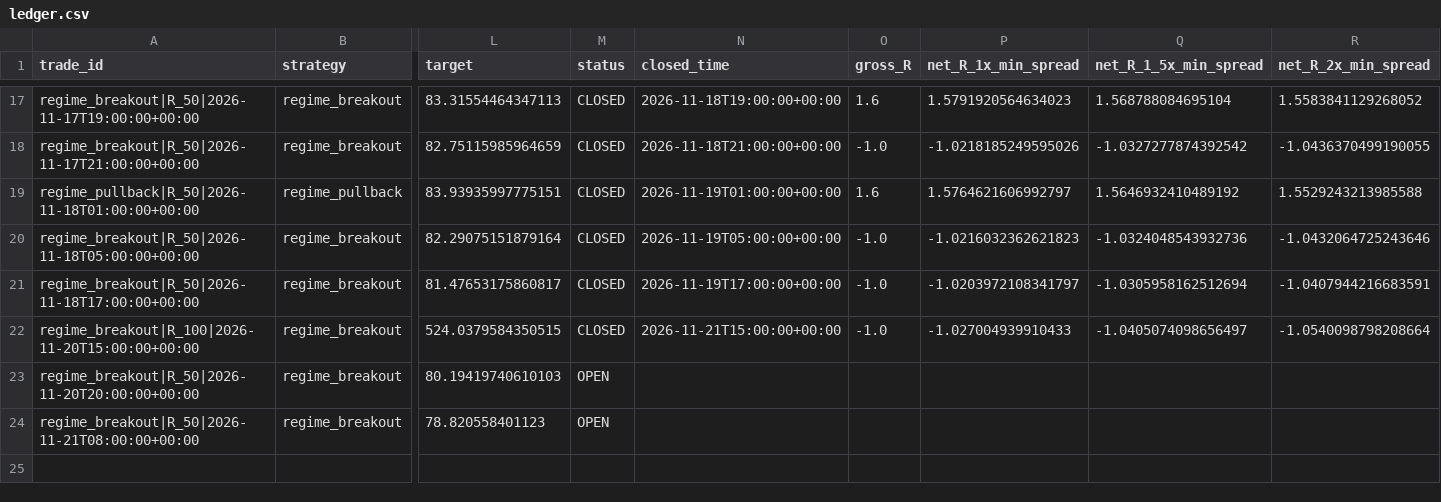
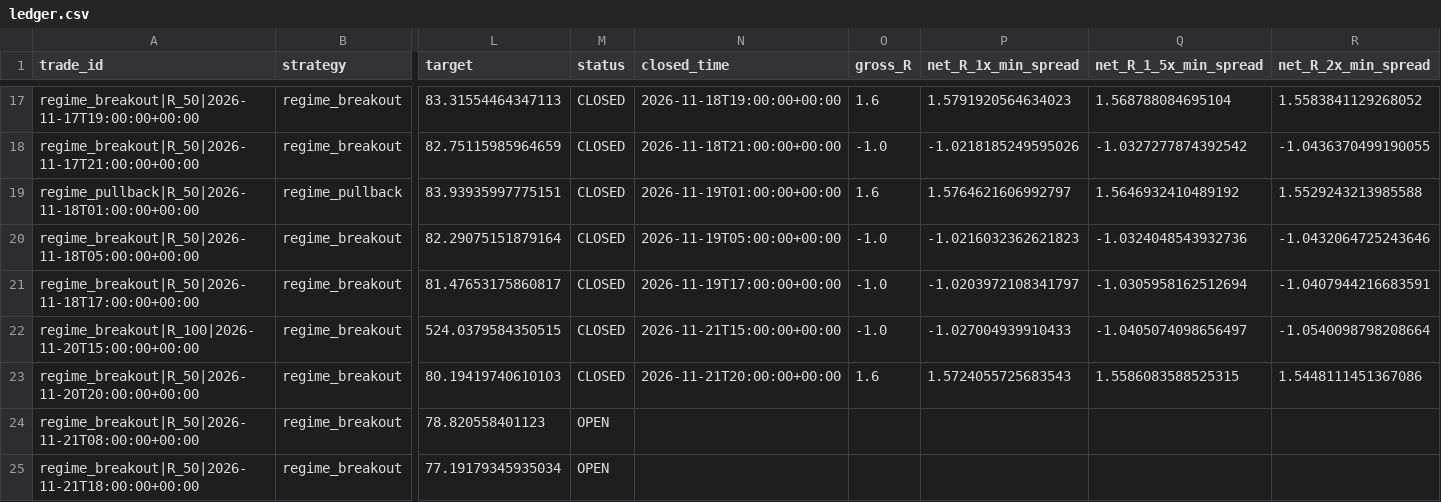
Before and after one commit to jbnikky13/MercuryEdge, a CSV file: research_data/deriv-shadow-paper/ledger.csv, drawn as a sheet; only a part is shown, gaps mark what is left out; rows hold the shown columns only; the diff names each change by its address in the sheet, - before the commit and + after, or states it on an @@ line.

```diff
--- a/research_data/deriv-shadow-paper/ledger.csv
+++ b/research_data/deriv-shadow-paper/ledger.csv
-M23 (status): OPEN
+M23 (status): CLOSED
-N23 (closed_time): (empty)
+N23 (closed_time): 2026-11-21T20:00:00+00:00
-O23 (gross_R): (empty)
+O23 (gross_R): 1.6
-P23 (net_R_1x_min_spread): (empty)
+P23 (net_R_1x_min_spread): 1.5724055725683543
-Q23 (net_R_1_5x_min_spread): (empty)
+Q23 (net_R_1_5x_min_spread): 1.5586083588525315
-R23 (net_R_2x_min_spread): (empty)
+R23 (net_R_2x_min_spread): 1.5448111451367086
+row 25: regime_breakout|R_50|2026-11-21T18:00:00+00:00 | regime_breakout | 77.19179345935034 | OPEN
```
